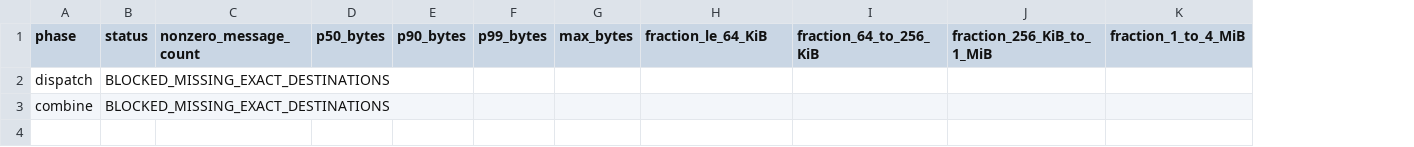
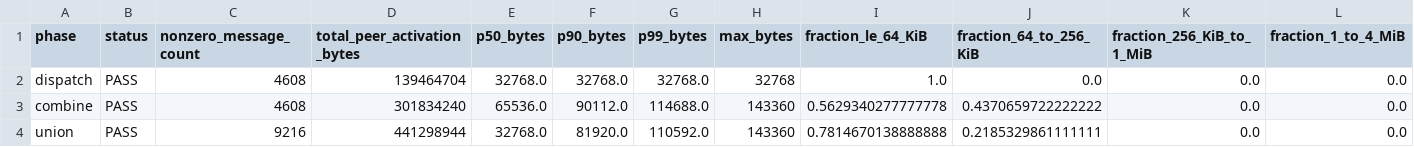
Before and after one commit to heonniy/mgo, a CSV file: mgo_v2/experiments/fetch_comm_pareto_p2p_20261002/payload_distribution.csv, drawn as a sheet; only a part is shown; addresses are those after the commit; rows hold the shown columns only; the diff covers the shown part only; the diff names each change by its address in the sheet, - before the commit and + after, or states it on an @@ line.

Commit message:
Record exact-only B8 payload capture with observed rank-pair traffic

```diff
--- a/mgo_v2/experiments/fetch_comm_pareto_p2p_20261002/payload_distribution.csv
+++ b/mgo_v2/experiments/fetch_comm_pareto_p2p_20261002/payload_distribution.csv
+column D (total_peer_activation_bytes), rows 2-3: 139464704 | 301834240
-B2:B3 (status): BLOCKED_MISSING_EXACT_DESTINATIONS
+B2:B3 (status): PASS
-C2:C3 (nonzero_message_count): (empty)
+C2:C3 (nonzero_message_count): 4608
-E2 (p50_bytes): (empty)
+E2 (p50_bytes): 32768.0
-F2 (p90_bytes): (empty)
+F2 (p90_bytes): 32768.0
-G2 (p99_bytes): (empty)
+G2 (p99_bytes): 32768.0
-H2 (max_bytes): (empty)
+H2 (max_bytes): 32768
-I2 (fraction_le_64_KiB): (empty)
+I2 (fraction_le_64_KiB): 1.0
-J2 (fraction_64_to_256_KiB): (empty)
+J2 (fraction_64_to_256_KiB): 0.0
-K2:K3 (fraction_256_KiB_to_1_MiB): (empty)
+K2:K3 (fraction_256_KiB_to_1_MiB): 0.0
-L2:L3 (fraction_1_to_4_MiB): (empty)
+L2:L3 (fraction_1_to_4_MiB): 0.0
-E3 (p50_bytes): (empty)
+E3 (p50_bytes): 65536.0
-F3 (p90_bytes): (empty)
+F3 (p90_bytes): 90112.0
-G3 (p99_bytes): (empty)
+G3 (p99_bytes): 114688.0
-H3 (max_bytes): (empty)
+H3 (max_bytes): 143360
-I3 (fraction_le_64_KiB): (empty)
+I3 (fraction_le_64_KiB): 0.5629340277777778
-J3 (fraction_64_to_256_KiB): (empty)
+J3 (fraction_64_to_256_KiB): 0.4370659722222222
+row 4: union | PASS | 9216 | 441298944 | 32768.0 | 81920.0 | 110592.0 | 143360 | 0.7814670138888888 | 0.2185329861111111 | 0.0 | 0.0
```
Also changed, not shown: 2 edited cells elsewhere in this file, 3 other files.
